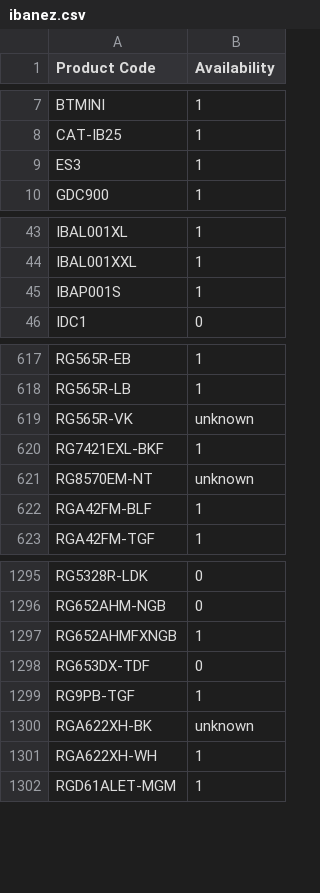
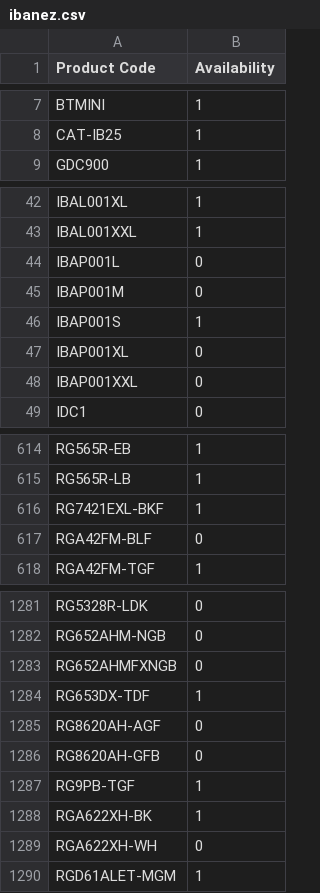
Before and after one commit to AlL4music/Imusic, a CSV file: ibanez.csv, drawn as a sheet; only a part is shown, gaps mark what is left out; the diff covers the shown part only.

```diff
--- a/ibanez.csv
+++ b/ibanez.csv
@@ -8,3 +8,2 @@
 "CAT-IB25",1
-"ES3",1
 "GDC900",1
@@ -44,3 +43,7 @@
 "IBAL001XXL",1
+"IBAP001L",0
+"IBAP001M",0
 "IBAP001S",1
+"IBAP001XL",0
+"IBAP001XXL",0
 "IDC1",0
@@ -618,6 +615,4 @@
 "RG565R-LB",1
-"RG565R-VK","unknown"
 "RG7421EXL-BKF",1
-"RG8570EM-NT","unknown"
-"RGA42FM-BLF",1
+"RGA42FM-BLF",0
 "RGA42FM-TGF",1
@@ -1296,7 +1282,9 @@
 "RG652AHM-NGB",0
-"RG652AHMFXNGB",1
-"RG653DX-TDF",0
+"RG652AHMFXNGB",0
+"RG653DX-TDF",1
+"RG8620AH-AGF",0
+"RG8620AH-GFB",0
 "RG9PB-TGF",1
-"RGA622XH-BK","unknown"
-"RGA622XH-WH",1
+"RGA622XH-BK",1
+"RGA622XH-WH",0
 "RGD61ALET-MGM",1
```
Also changed, not shown: 8 added rows, 34 removed rows and 90 edited cells elsewhere in this file, meinl.csv, tama.csv, 1 other file.
